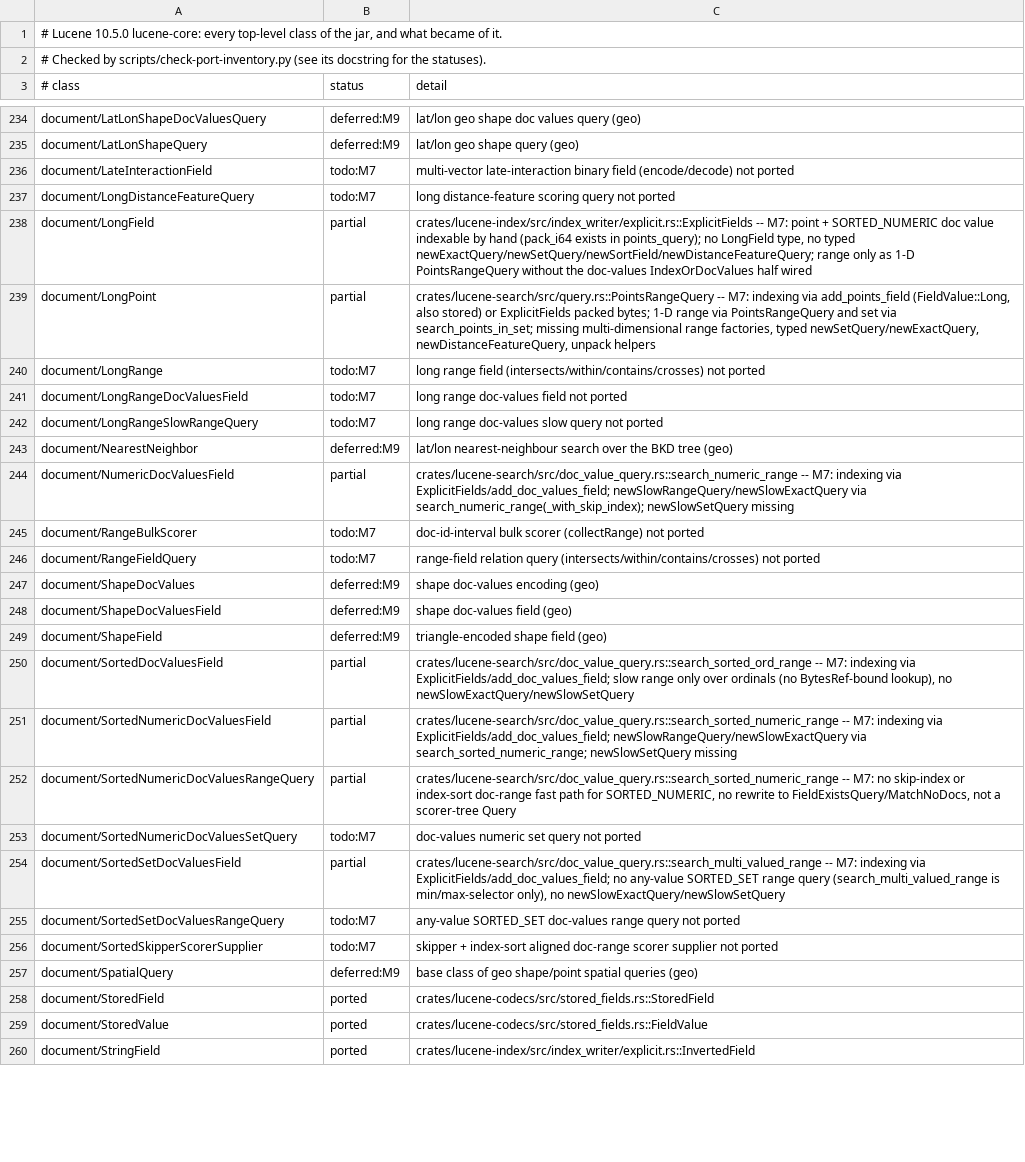
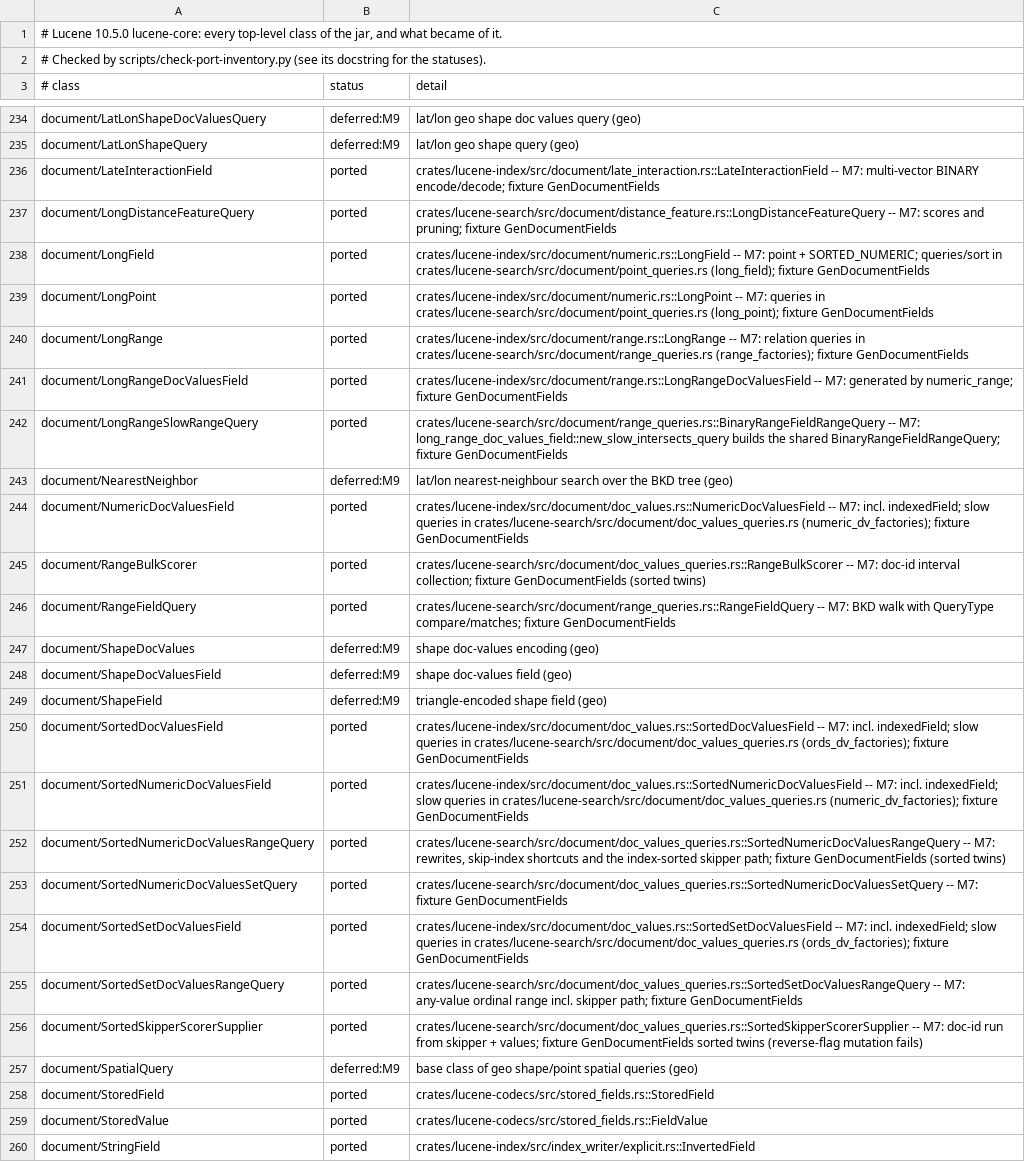
Before and after one commit to huyz0/lucene-rust, a TSV file: docs/inventory/lucene-core.tsv, drawn as a sheet; only a part is shown, gaps mark what is left out; the diff covers the shown part only; the diff names each change by its address in the sheet, - before the commit and + after, or states it on an @@ line.

```diff
--- a/docs/inventory/lucene-core.tsv
+++ b/docs/inventory/lucene-core.tsv
-B236:B237 (status): todo:M7
+B236:B237 (status): ported
-C236 (detail): multi-vector late-interaction binary field (encode/decode) not ported
+C236 (detail): crates/lucene-index/src/document/late_interaction.rs::LateInteractionField -- M7: multi-vector BINARY encode/decode; fixture GenDocumentFields
-C237 (detail): long distance-feature scoring query not ported
+C237 (detail): crates/lucene-search/src/document/distance_feature.rs::LongDistanceFeatureQuery -- M7: scores and pruning; fixture GenDocumentFields
-B238:B239 (status): partial
+B238:B239 (status): ported
-C238 (detail): crates/lucene-index/src/index_writer/explicit.rs::ExplicitFields -- M7: point + SORTED_NUMERIC doc value indexable by hand (pack_i64 exists in points_query); no LongField type, no typed newExactQuery/newSetQuery/newSortField/newDistanceFeatureQuery; range only as 1-D PointsRangeQuery without the doc-values IndexOrDocValues half wired
+C238 (detail): crates/lucene-index/src/document/numeric.rs::LongField -- M7: point + SORTED_NUMERIC; queries/sort in crates/lucene-search/src/document/point_queries.rs (long_field); fixture GenDocumentFields
-C239 (detail): crates/lucene-search/src/query.rs::PointsRangeQuery -- M7: indexing via add_points_field (FieldValue::Long, also stored) or ExplicitFields packed bytes; 1-D range via PointsRangeQuery and set via search_points_in_set; missing multi-dimensional range factories, typed newSetQuery/newExactQuery, newDistanceFeatureQuery, unpack helpers
+C239 (detail): crates/lucene-index/src/document/numeric.rs::LongPoint -- M7: queries in crates/lucene-search/src/document/point_queries.rs (long_point); fixture GenDocumentFields
-B240:B242 (status): todo:M7
+B240:B242 (status): ported
-C240 (detail): long range field (intersects/within/contains/crosses) not ported
+C240 (detail): crates/lucene-index/src/document/range.rs::LongRange -- M7: relation queries in crates/lucene-search/src/document/range_queries.rs (range_factories); fixture GenDocumentFields
-C241 (detail): long range doc-values field not ported
+C241 (detail): crates/lucene-index/src/document/range.rs::LongRangeDocValuesField -- M7: generated by numeric_range; fixture GenDocumentFields
-C242 (detail): long range doc-values slow query not ported
+C242 (detail): crates/lucene-search/src/document/range_queries.rs::BinaryRangeFieldRangeQuery -- M7: long_range_doc_values_field::new_slow_intersects_query builds the shared BinaryRangeFieldRangeQuery; fixture GenDocumentFields
-B244 (status): partial
+B244 (status): ported
-C244 (detail): crates/lucene-search/src/doc_value_query.rs::search_numeric_range -- M7: indexing via ExplicitFields/add_doc_values_field; newSlowRangeQuery/newSlowExactQuery via search_numeric_range(_with_skip_index); newSlowSetQuery missing
+C244 (detail): crates/lucene-index/src/document/doc_values.rs::NumericDocValuesField -- M7: incl. indexedField; slow queries in crates/lucene-search/src/document/doc_values_queries.rs (numeric_dv_factories); fixture GenDocumentFields
-B245:B246 (status): todo:M7
+B245:B246 (status): ported
-C245 (detail): doc-id-interval bulk scorer (collectRange) not ported
+C245 (detail): crates/lucene-search/src/document/doc_values_queries.rs::RangeBulkScorer -- M7: doc-id interval collection; fixture GenDocumentFields (sorted twins)
-C246 (detail): range-field relation query (intersects/within/contains/crosses) not ported
+C246 (detail): crates/lucene-search/src/document/range_queries.rs::RangeFieldQuery -- M7: BKD walk with QueryType compare/matches; fixture GenDocumentFields
-B250:B252 (status): partial
+B250:B252 (status): ported
-C250 (detail): crates/lucene-search/src/doc_value_query.rs::search_sorted_ord_range -- M7: indexing via ExplicitFields/add_doc_values_field; slow range only over ordinals (no BytesRef-bound lookup), no newSlowExactQuery/newSlowSetQuery
+C250 (detail): crates/lucene-index/src/document/doc_values.rs::SortedDocValuesField -- M7: incl. indexedField; slow queries in crates/lucene-search/src/document/doc_values_queries.rs (ords_dv_factories); fixture GenDocumentFields
-C251 (detail): crates/lucene-search/src/doc_value_query.rs::search_sorted_numeric_range -- M7: indexing via ExplicitFields/add_doc_values_field; newSlowRangeQuery/newSlowExactQuery via search_sorted_numeric_range; newSlowSetQuery missing
+C251 (detail): crates/lucene-index/src/document/doc_values.rs::SortedNumericDocValuesField -- M7: incl. indexedField; slow queries in crates/lucene-search/src/document/doc_values_queries.rs (numeric_dv_factories); fixture GenDocumentFields
-C252 (detail): crates/lucene-search/src/doc_value_query.rs::search_sorted_numeric_range -- M7: no skip-index or index-sort doc-range fast path for SORTED_NUMERIC, no rewrite to FieldExistsQuery/MatchNoDocs, not a scorer-tree Query
+C252 (detail): crates/lucene-search/src/document/doc_values_queries.rs::SortedNumericDocValuesRangeQuery -- M7: rewrites, skip-index shortcuts and the index-sorted skipper path; fixture GenDocumentFields (sorted twins)
-B253 (status): todo:M7
+B253 (status): ported
-C253 (detail): doc-values numeric set query not ported
+C253 (detail): crates/lucene-search/src/document/doc_values_queries.rs::SortedNumericDocValuesSetQuery -- M7: fixture GenDocumentFields
-B254 (status): partial
+B254 (status): ported
-C254 (detail): crates/lucene-search/src/doc_value_query.rs::search_multi_valued_range -- M7: indexing via ExplicitFields/add_doc_values_field; no any-value SORTED_SET range query (search_multi_valued_range is min/max-selector only), no newSlowExactQuery/newSlowSetQuery
+C254 (detail): crates/lucene-index/src/document/doc_values.rs::SortedSetDocValuesField -- M7: incl. indexedField; slow queries in crates/lucene-search/src/document/doc_values_queries.rs (ords_dv_factories); fixture GenDocumentFields
-B255:B256 (status): todo:M7
+B255:B256 (status): ported
-C255 (detail): any-value SORTED_SET doc-values range query not ported
+C255 (detail): crates/lucene-search/src/document/doc_values_queries.rs::SortedSetDocValuesRangeQuery -- M7: any-value ordinal range incl. skipper path; fixture GenDocumentFields
-C256 (detail): skipper + index-sort aligned doc-range scorer supplier not ported
+C256 (detail): crates/lucene-search/src/document/doc_values_queries.rs::SortedSkipperScorerSupplier -- M7: doc-id run from skipper + values; fixture GenDocumentFields sorted twins (reverse-flag mutation fails)
```
Also changed, not shown: 100 edited cells elsewhere in this file, 12 other files.
